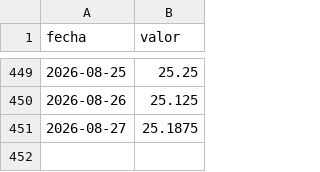
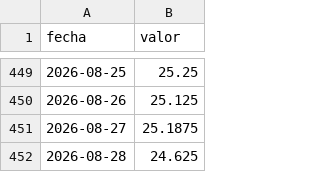
Before and after one commit to IronCondorBursatil/MonitorMercadoArgy, a CSV file: data/history/tamar_diario.csv, drawn as a sheet; only a part is shown, gaps mark what is left out.

```diff
--- a/data/history/tamar_diario.csv
+++ b/data/history/tamar_diario.csv
@@ -451 +451,2 @@ fecha,valor
 2026-08-27,25.1875
+2026-08-28,24.625
```
Also changed, not shown: data/history/a3500_diario.csv, data/history/reservas_diario.csv, 28 other files.
